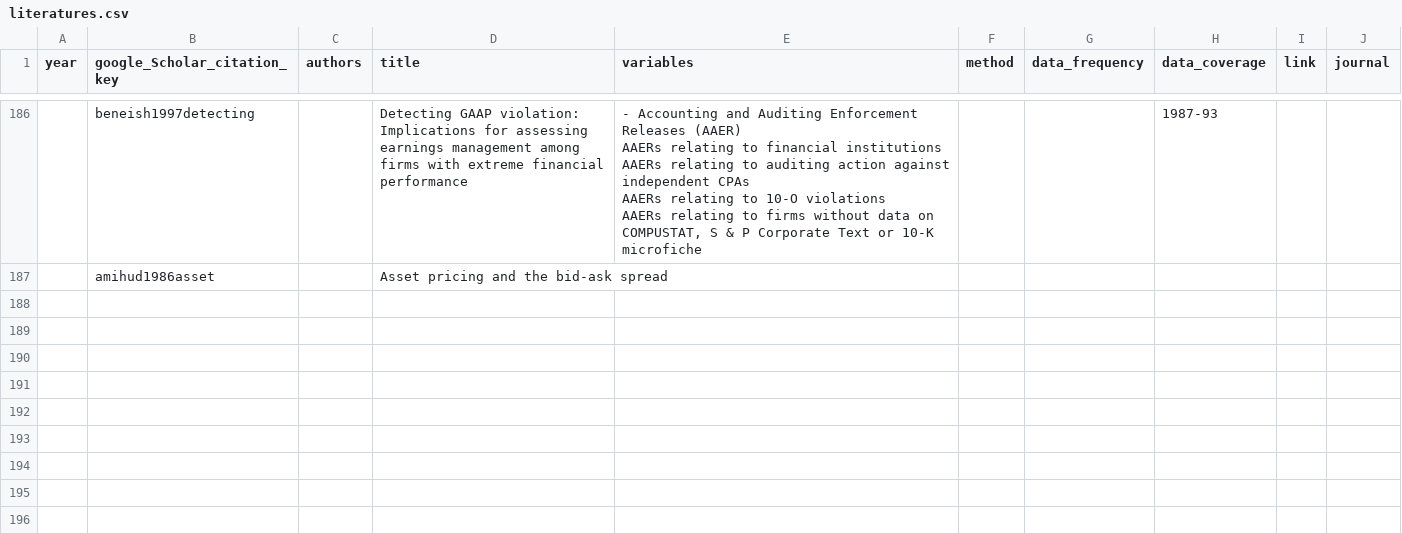
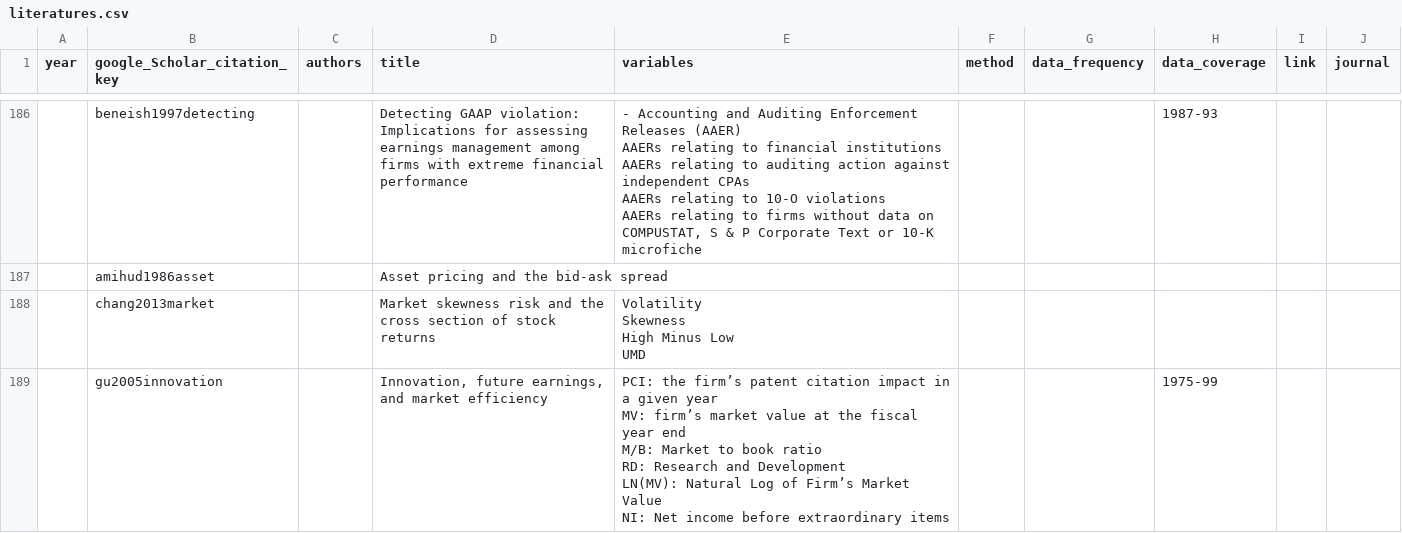
Before and after one commit to krishpn/financialanomalies, a CSV file: literatures.csv, drawn as a sheet; only a part is shown, gaps mark what is left out; ↵ is a line break in a cell; the diff names each change by its address in the sheet, - before the commit and + after, or states it on an @@ line.

```diff
--- a/literatures.csv
+++ b/literatures.csv
+row 188:  | chang2013market |  | Market skewness risk and the cross section of stock returns | Volatility ↵ Skewness ↵ High Minus Low ↵ UMD
+row 189:  | gu2005innovation |  | Innovation, future earnings, and market efficiency | PCI: the firm’s patent citation impact in a given year ↵ MV: firm’s market value at the fiscal year end ↵ M/B: Market to book ratio ↵ RD: Research and Development ↵ LN(MV): Natural Log of Firm’s Market Value ↵ NI: Net income before extraordinary items |  |  | 1975-99
```
Also changed, not shown: 3 other files.
